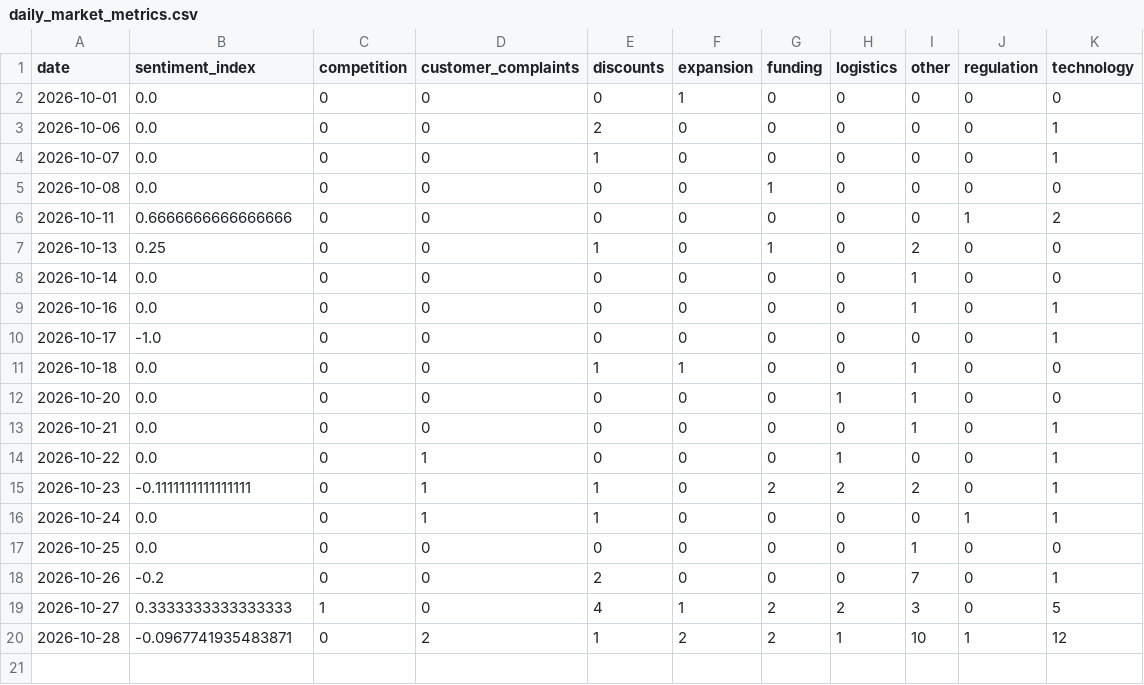
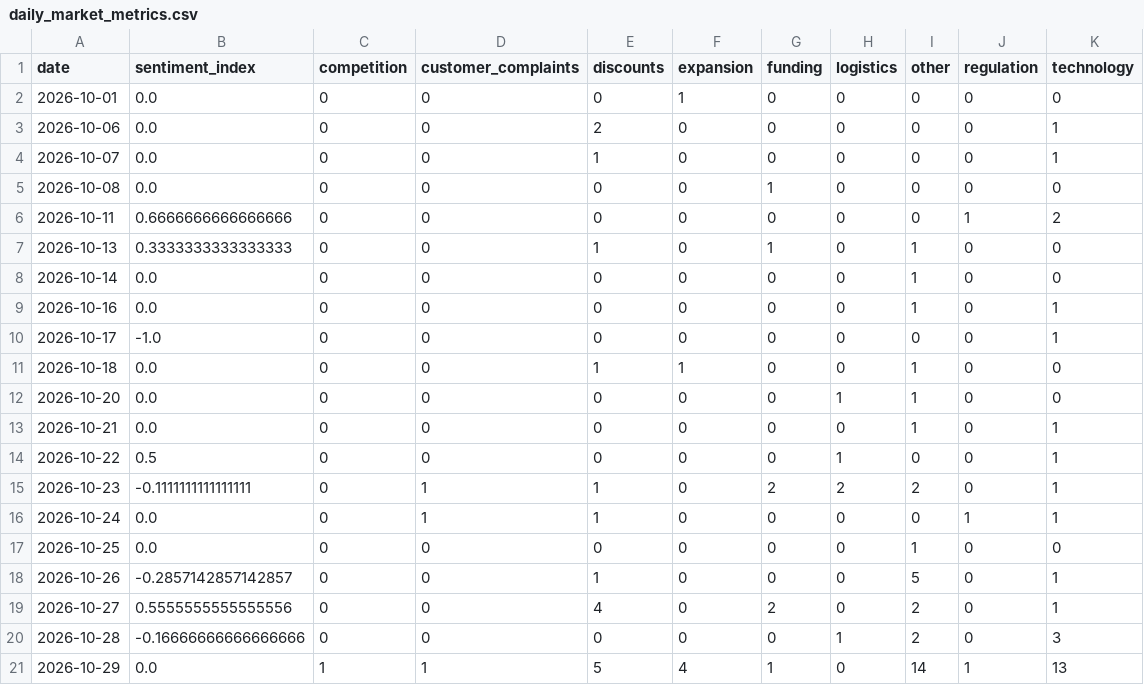
Before and after one commit to akanksha726/Infosys-Springboard, a CSV file: data/processed/daily_market_metrics.csv, drawn as a sheet.

```diff
--- a/data/processed/daily_market_metrics.csv
+++ b/data/processed/daily_market_metrics.csv
@@ -6,3 +6,3 @@ date,sentiment_index,competition,customer_complaints,discounts,expansion,funding
 2026-10-11,0.6666666666666666,0,0,0,0,0,0,0,1,2
-2026-10-13,0.25,0,0,1,0,1,0,2,0,0
+2026-10-13,0.3333333333333333,0,0,1,0,1,0,1,0,0
 2026-10-14,0.0,0,0,0,0,0,0,1,0,0
@@ -13,3 +13,3 @@ date,sentiment_index,competition,customer_complaints,discounts,expansion,funding
 2026-10-21,0.0,0,0,0,0,0,0,1,0,1
-2026-10-22,0.0,0,1,0,0,0,1,0,0,1
+2026-10-22,0.5,0,0,0,0,0,1,0,0,1
 2026-10-23,-0.1111111111111111,0,1,1,0,2,2,2,0,1
@@ -17,4 +17,5 @@ date,sentiment_index,competition,customer_complaints,discounts,expansion,funding
 2026-10-25,0.0,0,0,0,0,0,0,1,0,0
-2026-10-26,-0.2,0,0,2,0,0,0,7,0,1
-2026-10-27,0.3333333333333333,1,0,4,1,2,2,3,0,5
-2026-10-28,-0.0967741935483871,0,2,1,2,2,1,10,1,12
+2026-10-26,-0.2857142857142857,0,0,1,0,0,0,5,0,1
+2026-10-27,0.5555555555555556,0,0,4,0,2,0,2,0,1
+2026-10-28,-0.16666666666666666,0,0,0,0,0,1,2,0,3
+2026-10-29,0.0,1,1,5,4,1,0,14,1,13
```
Also changed, not shown: data/processed/brand_daily_metrics.csv, data/processed/market_forecast_history.csv, 1 other file.
